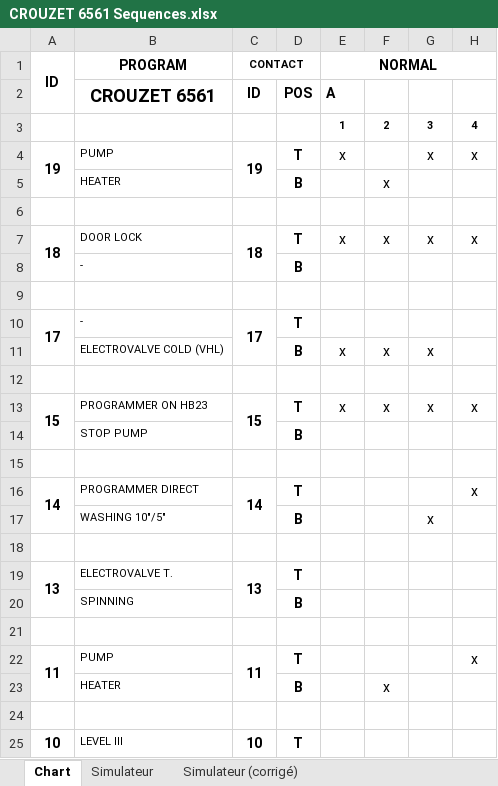
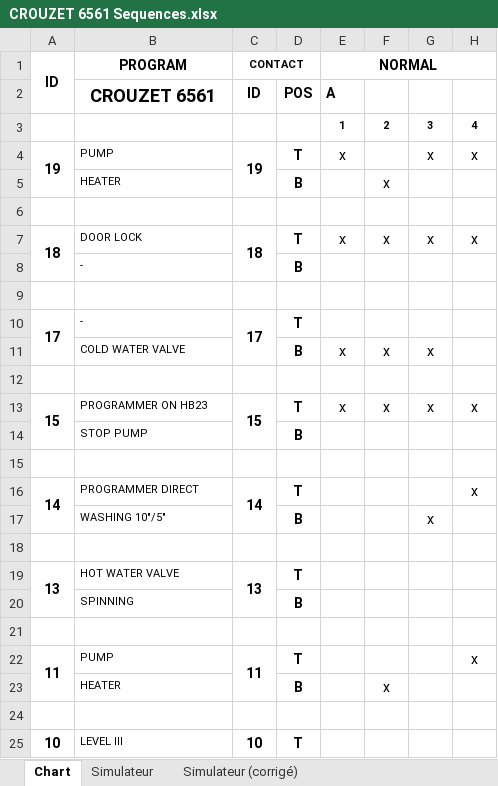
Before and after one commit to emaschas/KostasWash, an Excel workbook: Documentation/CROUZET 6561 Sequences.xlsx, sheet Chart, drawn as a sheet; only a part is shown; values as stored, in another font and other column widths than the file's, no borders; charts and pictures and conditional formats not drawn; the diff names each change by its address in the sheet, - before the commit and + after, or states it on an @@ line.

```diff
--- a/Documentation/CROUZET 6561 Sequences.xlsx (sheet Chart)
+++ b/Documentation/CROUZET 6561 Sequences.xlsx (sheet Chart)
-B11 (CROUZET 6561): ELECTROVALVE COLD (VHL)
+B11 (CROUZET 6561): COLD WATER VALVE
-B19 (CROUZET 6561): ELECTROVALVE T.
+B19 (CROUZET 6561): HOT WATER VALVE
```
Also changed, not shown: sheet Simulateur (corrigé), sheet Simulateur, 2 other files.
